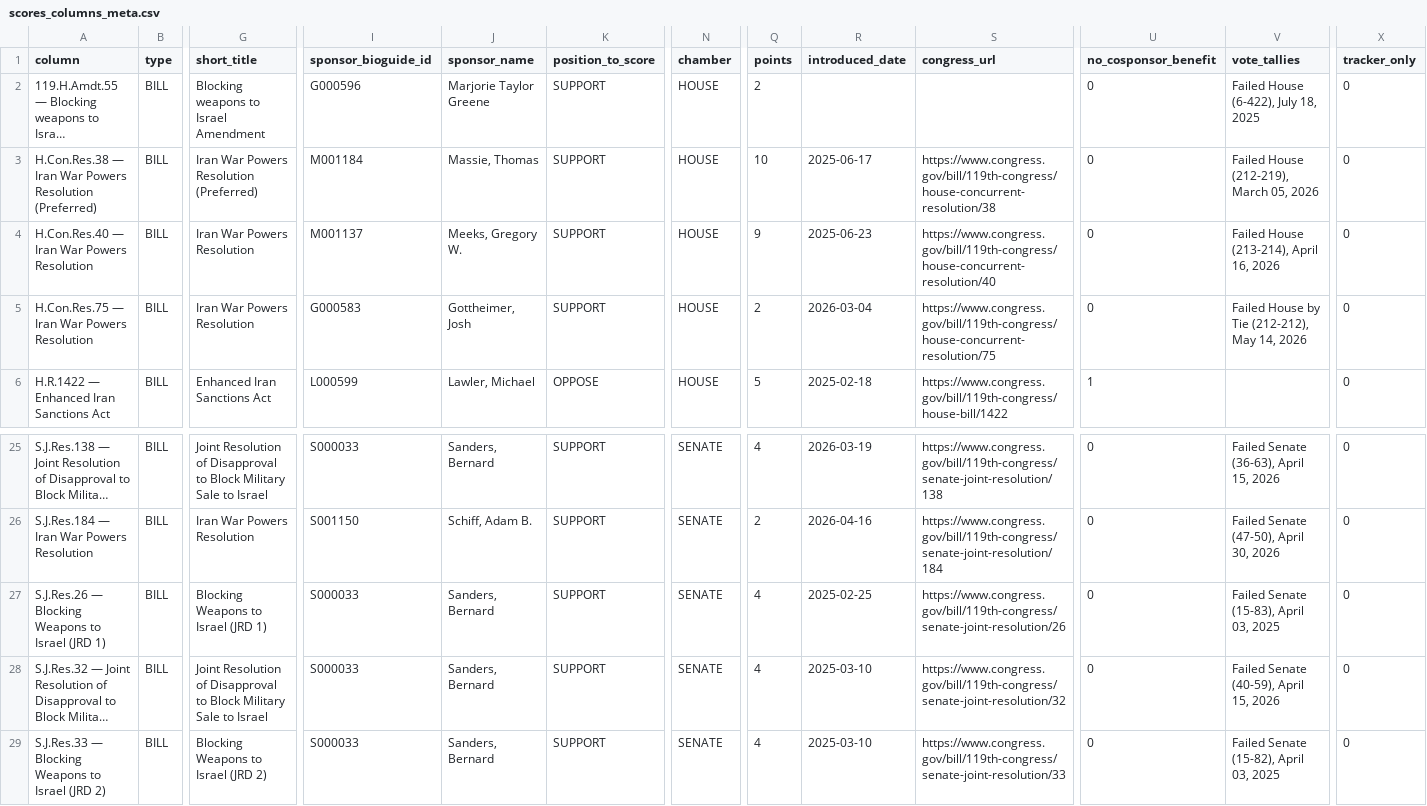
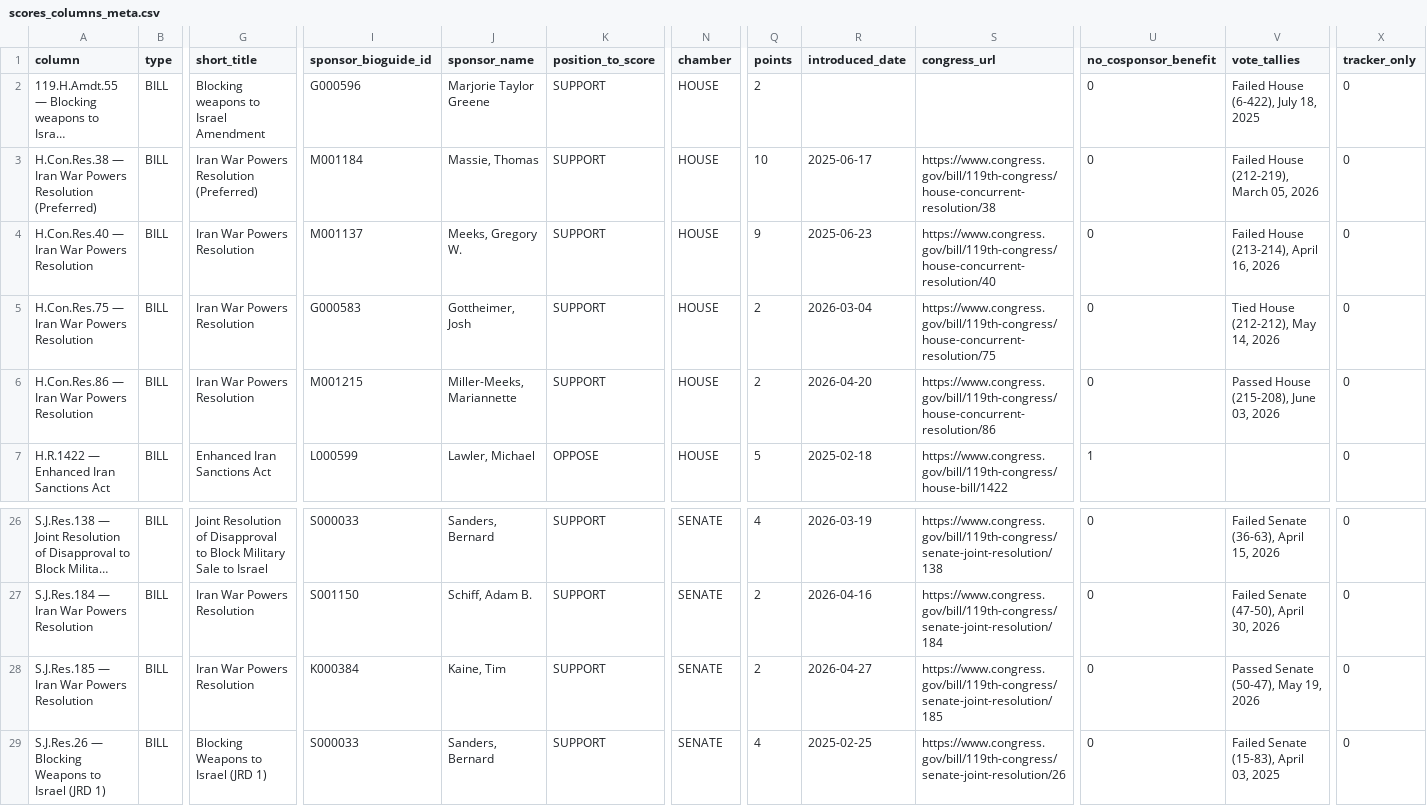
Before and after one commit to niac-dev/civic-scorecard, a CSV file: public/data/scores_columns_meta.csv, drawn as a sheet; only a part is shown, gaps mark what is left out; the shorter side is filled out with more unchanged rows; long unchanged cells end in …; rows hold the shown columns only; the diff names each change by its address in the sheet, - before the commit and + after, or states it on an @@ line.

```diff
--- a/public/data/scores_columns_meta.csv
+++ b/public/data/scores_columns_meta.csv
-V5 (vote_tallies): Failed House by Tie (212-212), May 14, 2026
+V5 (vote_tallies): Tied House (212-212), May 14, 2026
+row 6: H.Con.Res.86 — Iran War Powers Resolution | BILL | Iran War Powers Resolution | M001215 | Miller-Meeks, Mariannette | SUPPORT | HOUSE | 2 | 2026-04-20 | https://www.congress.gov/bill/119th-congress/house-concurrent-resolution/86 | 0 | Passed House (215-208), June 03, 2026 | 0
+row 28: S.J.Res.185 — Iran War Powers Resolution | BILL | Iran War Powers Resolution | K000384 | Kaine, Tim | SUPPORT | SENATE | 2 | 2026-04-27 | https://www.congress.gov/bill/119th-congress/senate-joint-resolution/185 | 0 | Passed Senate (50-47), May 19, 2026 | 0
```
Also changed, not shown: public/data/dmfi_actblue_pages_found.csv, public/data/dmfi_endorsed_no_contributions.csv, 1 other file.
